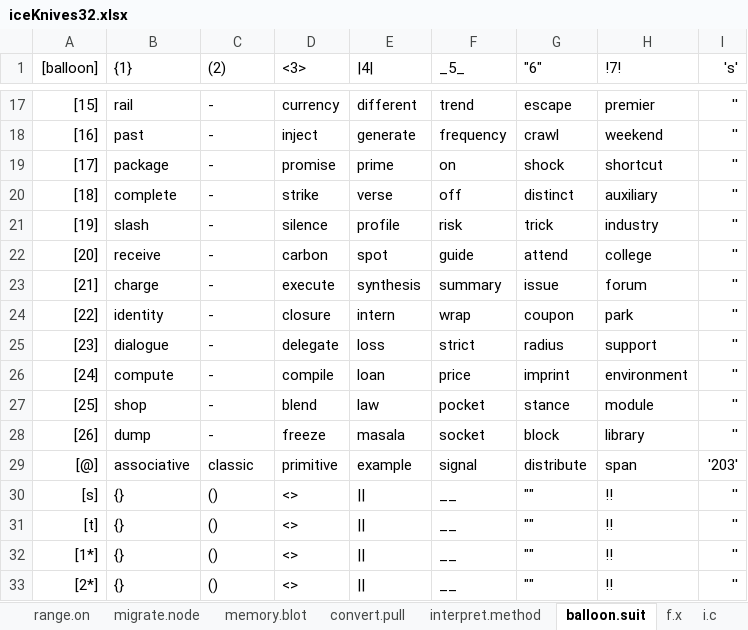
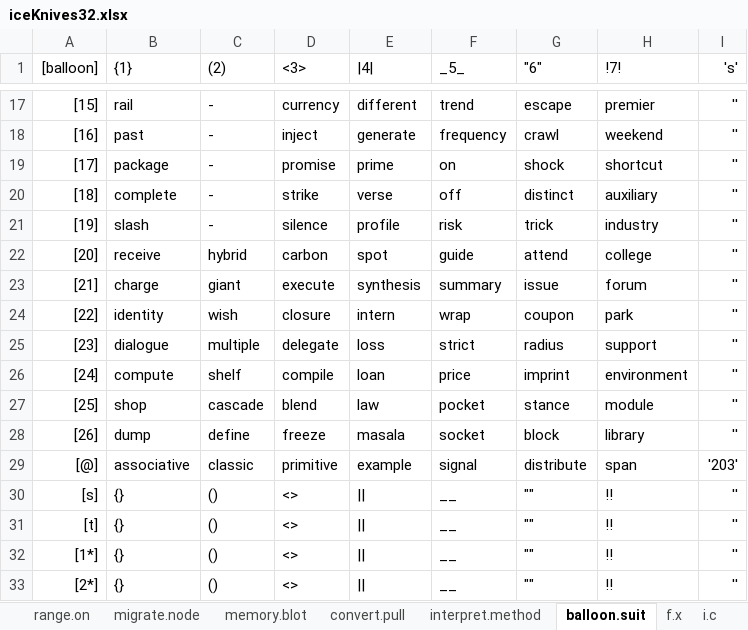
Before and after one commit to openroot/iceKnives32, an Excel workbook: archive/iceKnives32/iceKnives32.xlsx, sheet balloon.suit, drawn as a sheet; only a part is shown, gaps mark what is left out; values as stored, in another font and other column widths than the file's, no borders; charts and pictures not drawn; the diff names each change by its address in the sheet, - before the commit and + after, or states it on an @@ line.

```diff
--- a/archive/iceKnives32/iceKnives32.xlsx (sheet balloon.suit)
+++ b/archive/iceKnives32/iceKnives32.xlsx (sheet balloon.suit)
-C22 ((2)): -
+C22 ((2)): hybrid
-C23 ((2)): -
+C23 ((2)): giant
-C24 ((2)): -
+C24 ((2)): wish
-C25 ((2)): -
+C25 ((2)): multiple
-C26 ((2)): -
+C26 ((2)): shelf
-C27 ((2)): -
+C27 ((2)): cascade
-C28 ((2)): -
+C28 ((2)): define
```
Also changed, not shown: 3 other files.
